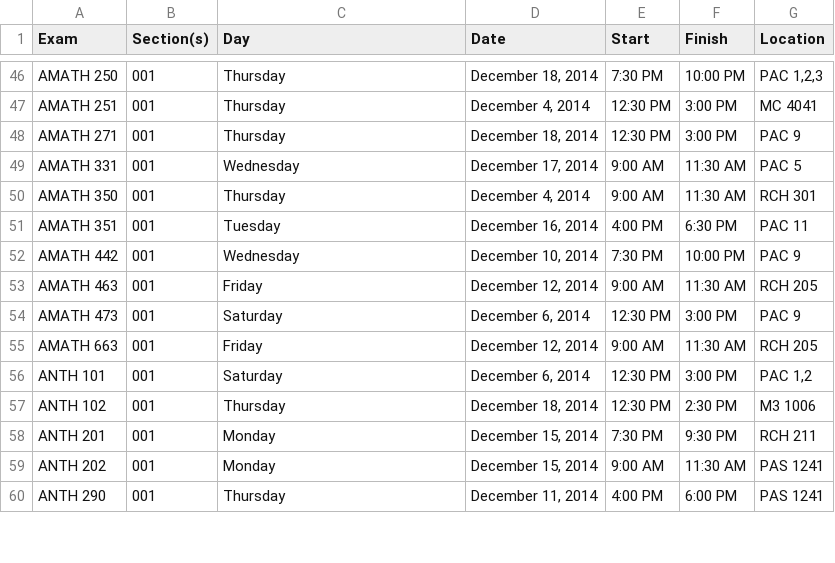
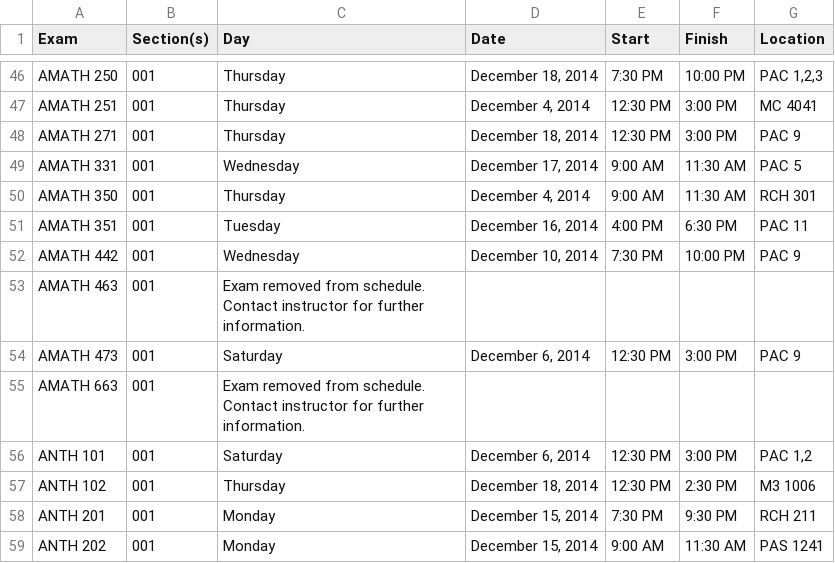
Before and after one commit to uWaterloo/Datasets, a CSV file: ExamSchedule/1149ExamSchedule.csv, drawn as a sheet; only a part is shown, gaps mark what is left out; the shorter side is filled out with more unchanged rows.

Commit message:
Updated 1149 exam schedule (auto commit)

```diff
--- a/ExamSchedule/1149ExamSchedule.csv
+++ b/ExamSchedule/1149ExamSchedule.csv
@@ -52,5 +52,5 @@ AMATH 351,001,Tuesday,"December 16, 2014",4:00 PM,6:30 PM,PAC 11,,,,,,,,,,,,,,,
 AMATH 442,001,Wednesday,"December 10, 2014",7:30 PM,10:00 PM,PAC 9,,,,,,,,,,,,,,,
-AMATH 463,001,Friday,"December 12, 2014",9:00 AM,11:30 AM,RCH 205,,,,,,,,,,,,,,,
+AMATH 463,001,Exam removed from schedule. Contact instructor for further information.,,,,,,,,,,,,,,,,,,,
 AMATH 473,001,Saturday,"December 6, 2014",12:30 PM,3:00 PM,PAC 9,,,,,,,,,,,,,,,
-AMATH 663,001,Friday,"December 12, 2014",9:00 AM,11:30 AM,RCH 205,,,,,,,,,,,,,,,
+AMATH 663,001,Exam removed from schedule. Contact instructor for further information.,,,,,,,,,,,,,,,,,,,
 ANTH 101,001,Saturday,"December 6, 2014",12:30 PM,3:00 PM,"PAC 1,2",,,,,,,,,,,,,,,
```
